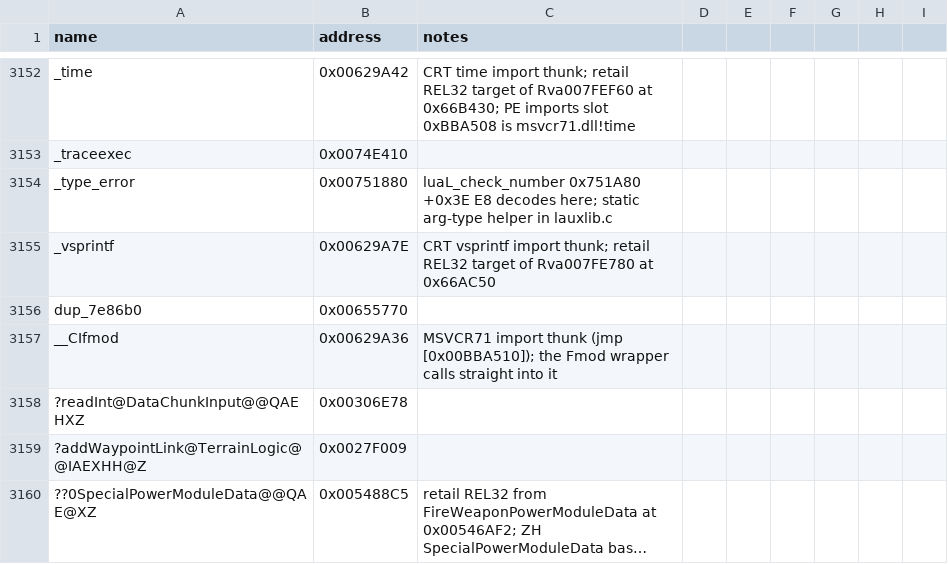
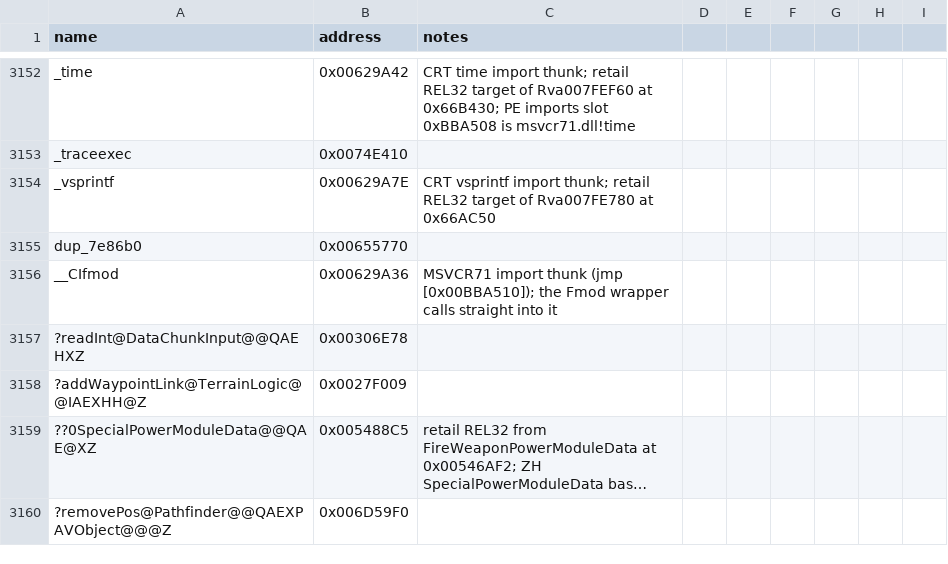
Before and after one commit to NotNBR/Open-BFME-2, a CSV file: reverse/symbols.csv, drawn as a sheet; only a part is shown, gaps mark what is left out; the shorter side is filled out with more unchanged rows; long unchanged cells end in …; the diff names each change by its address in the sheet, - before the commit and + after, or states it on an @@ line.

```diff
--- a/reverse/symbols.csv
+++ b/reverse/symbols.csv
-row 3154: _type_error | 0x00751880 | luaL_check_number 0x751A80 +0x3E E8 decodes here; static arg-type helper in lauxlib.c
```
Also changed, not shown: 1 other file.
